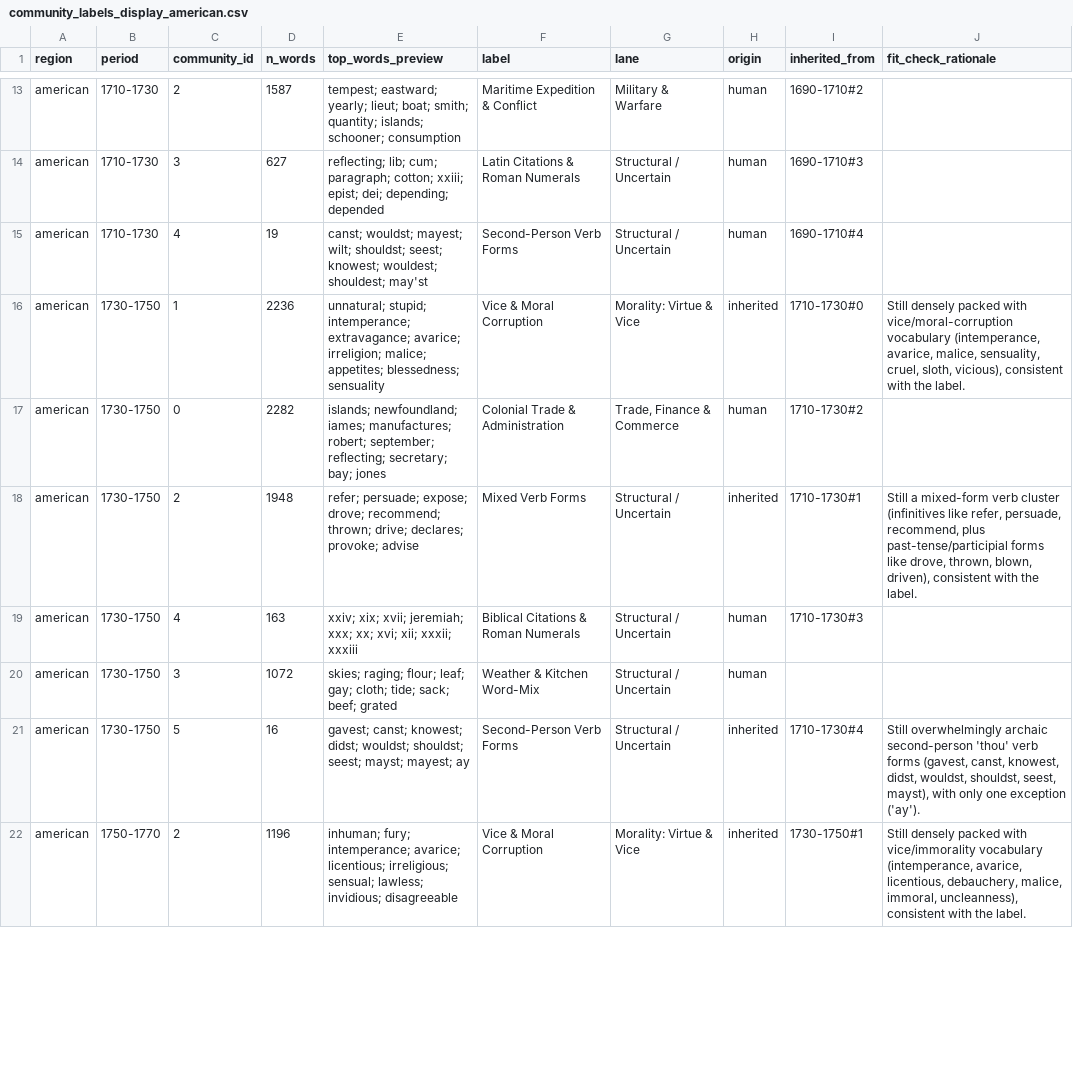
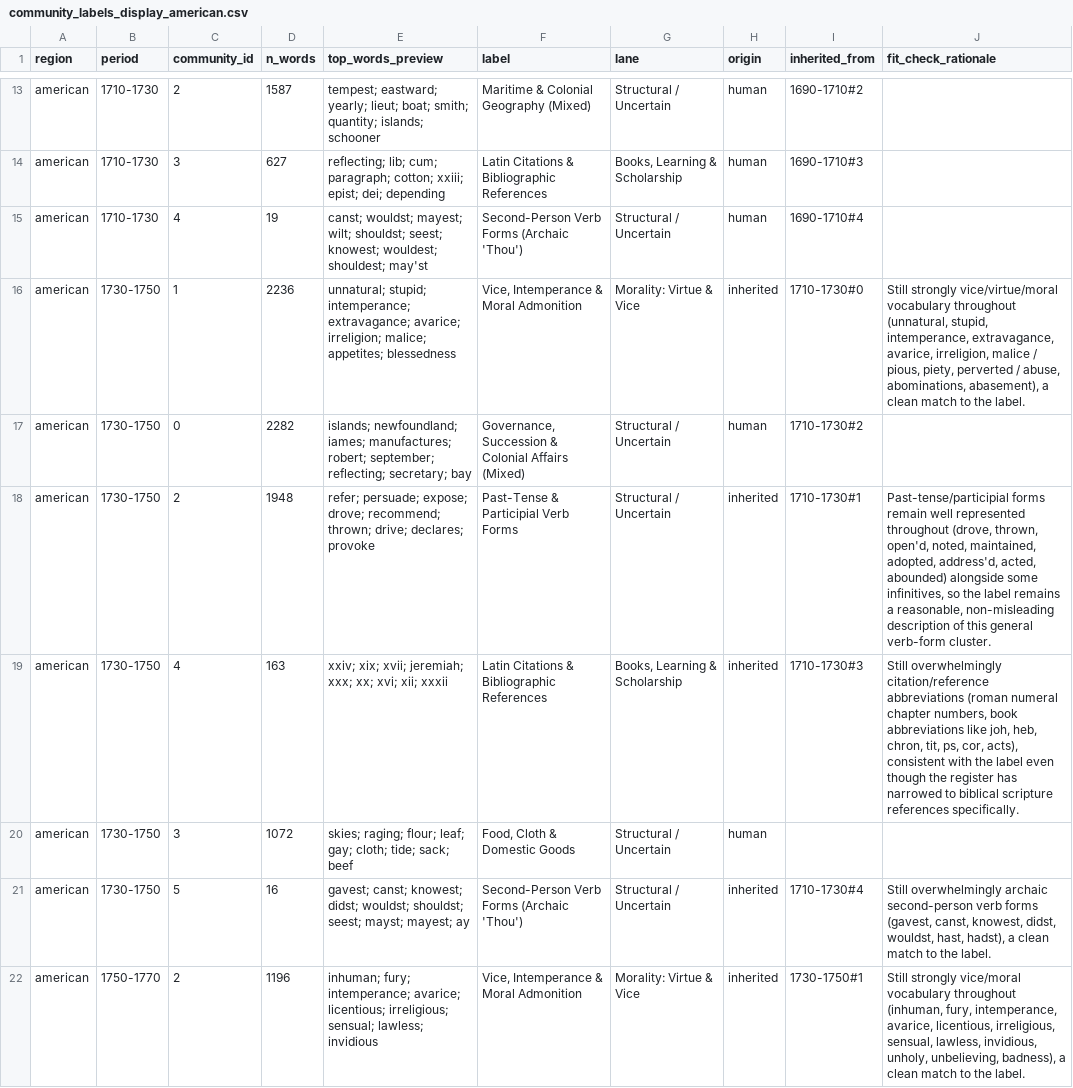
Before and after one commit to Panchoflo14/koselleck-networks, a CSV file: labels/community_labels_display_american.csv, drawn as a sheet; only a part is shown, gaps mark what is left out; the diff covers the shown part only; the diff names each change by its address in the sheet, - before the commit and + after, or states it on an @@ line.

```diff
--- a/labels/community_labels_display_american.csv
+++ b/labels/community_labels_display_american.csv
-E13 (top_words_preview): …quantity; islands; schooner; consumption
+E13 (top_words_preview): …quantity; islands; schooner
-F13 (label): Maritime Expedition & Conflict
+F13 (label): Maritime & Colonial Geography (Mixed)
-G13 (lane): Military & Warfare
+G13 (lane): Structural / Uncertain
-E14 (top_words_preview): …epist; dei; depending; depended
+E14 (top_words_preview): …epist; dei; depending
-F14 (label): Latin Citations & Roman Numerals
+F14 (label): Latin Citations & Bibliographic References
-G14 (lane): Structural / Uncertain
+G14 (lane): Books, Learning & Scholarship
-F15 (label): Second-Person Verb Forms
+F15 (label): Second-Person Verb Forms (Archaic 'Thou')
-E16 (top_words_preview): …malice; appetites; blessedness; sensuality
+E16 (top_words_preview): …malice; appetites; blessedness
-F16 (label): Vice & Moral Corruption
+F16 (label): Vice, Intemperance & Moral Admonition
-J16 (fit_check_rationale): Still densely packed with vice/moral-corruption vocabulary (intemperance, avarice, malice, sensuality, cruel, sloth, vicious), consistent with the label.
+J16 (fit_check_rationale): Still strongly vice/virtue/moral vocabulary throughout (unnatural, stupid, intemperance, extravagance, avarice, irreligion, malice / pious, piety, perverted / abuse, abominations, abasement), a clean match to the label.
-E17 (top_words_preview): …reflecting; secretary; bay; jones
+E17 (top_words_preview): …reflecting; secretary; bay
-F17 (label): Colonial Trade & Administration
+F17 (label): Governance, Succession & Colonial Affairs (Mixed)
-G17 (lane): Trade, Finance & Commerce
+G17 (lane): Structural / Uncertain
-E18 (top_words_preview): …drive; declares; provoke; advise
+E18 (top_words_preview): …drive; declares; provoke
-F18 (label): Mixed Verb Forms
+F18 (label): Past-Tense & Participial Verb Forms
-J18 (fit_check_rationale): Still a mixed-form verb cluster (infinitives like refer, persuade, recommend, plus past-tense/participial forms like drove, thrown, blown, driven), consistent with the label.
+J18 (fit_check_rationale): Past-tense/participial forms remain well represented throughout (drove, thrown, open'd, noted, maintained, adopted, address'd, acted, abounded) alongside some infinitives, so the label remains a reasonable, non-misleading description of this general verb-form cluster.
-E19 (top_words_preview): …xvi; xii; xxxii; xxxiii
+E19 (top_words_preview): …xvi; xii; xxxii
-F19 (label): Biblical Citations & Roman Numerals
+F19 (label): Latin Citations & Bibliographic References
-G19 (lane): Structural / Uncertain
+G19 (lane): Books, Learning & Scholarship
-H19 (origin): human
+H19 (origin): inherited
-J19 (fit_check_rationale): (empty)
+J19 (fit_check_rationale): Still overwhelmingly citation/reference abbreviations (roman numeral chapter numbers, book abbreviations like joh, heb, chron, tit, ps, cor, acts), consistent with the label even though the register has narrowed to biblical scripture references specifically.
-E20 (top_words_preview): …tide; sack; beef; grated
+E20 (top_words_preview): …tide; sack; beef
-F20 (label): Weather & Kitchen Word-Mix
+F20 (label): Food, Cloth & Domestic Goods
-F21 (label): Second-Person Verb Forms
+F21 (label): Second-Person Verb Forms (Archaic 'Thou')
-J21 (fit_check_rationale): …archaic second-person 'thou' verb forms (gavest, canst, knowest, didst, wouldst, shouldst, seest, mayst), with only one exception ('ay').
+J21 (fit_check_rationale): …archaic second-person verb forms (gavest, canst, knowest, didst, wouldst, hast, hadst), a clean match to the label.
-E22 (top_words_preview): …sensual; lawless; invidious; disagreeable
+E22 (top_words_preview): …sensual; lawless; invidious
-F22 (label): Vice & Moral Corruption
+F22 (label): Vice, Intemperance & Moral Admonition
-J22 (fit_check_rationale): Still densely packed with vice/immorality vocabulary (intemperance, avarice, licentious, debauchery, malice, immoral, uncleanness), consistent with the label.
+J22 (fit_check_rationale): Still strongly vice/moral vocabulary throughout (inhuman, fury, intemperance, avarice, licentious, irreligious, sensual, lawless, invidious, unholy, unbelieving, badness), a clean match to the label.
```
Also changed, not shown: 143 edited cells elsewhere in this file, labels/community_labels_display_british.csv, 4 other files.
